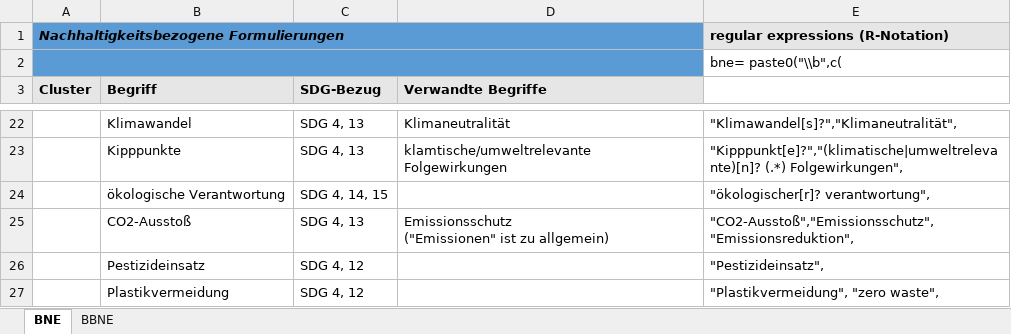
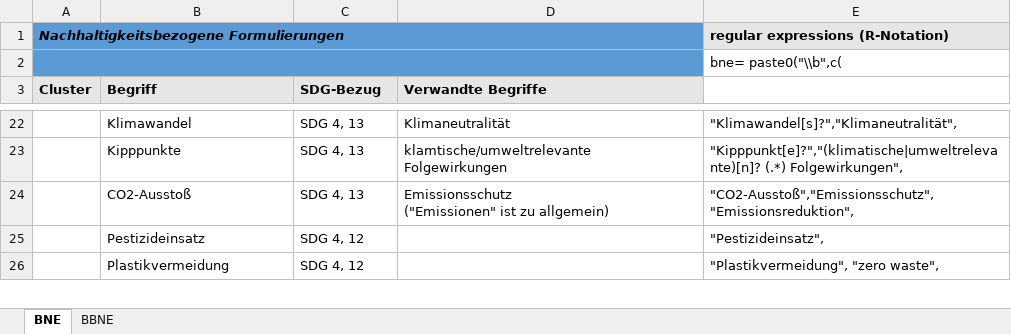
Before and after one commit to AndreasFischer1985/Schlagwortliste-IBBNE, an Excel workbook: Schlagwortliste_IBBNE.xlsx, sheet BNE, drawn as a sheet; only a part is shown, gaps mark what is left out; values as stored, in another font and other column widths than the file's, no borders; the diff names each change by its address in the sheet, - before the commit and + after, or states it on an @@ line.

Commit message:
Revised version uploaded

```diff
--- a/Schlagwortliste_IBBNE.xlsx (sheet BNE)
+++ b/Schlagwortliste_IBBNE.xlsx (sheet BNE)
-row 24:  | ökologische Verantwortung | SDG 4, 14, 15 |  | "ökologischer[r]? verantwortung",
```
